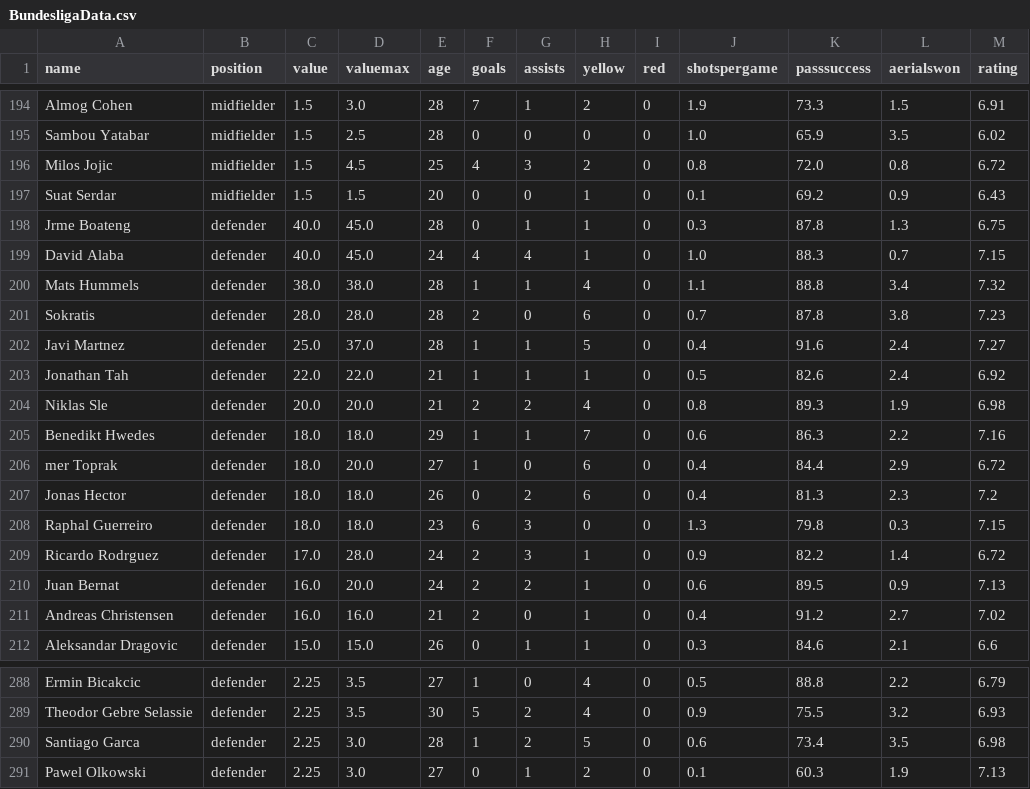
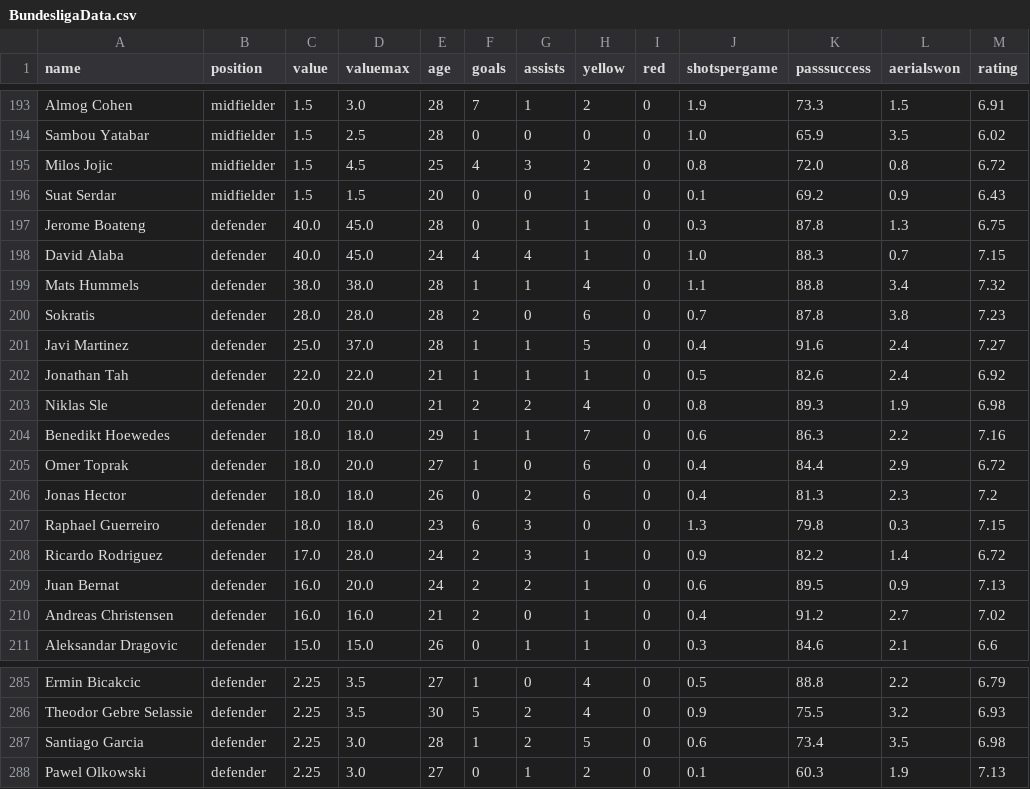
Before and after one commit to Moony2D/Python-Intro-ifo, a CSV file: data/BundesligaData.csv, drawn as a sheet; only a part is shown, gaps mark what is left out; addresses are those after the commit; the diff covers the shown part only; the diff names each change by its address in the sheet, - before the commit and + after, or states it on an @@ line.

Commit message:
Minor changes to BundesligaData.csv (throws out three players to avoid double last names - Mueller, Bender, Hector)

```diff
--- a/data/BundesligaData.csv
+++ b/data/BundesligaData.csv
-A197 (name): Jrme Boateng
+A197 (name): Jerome Boateng
-A201 (name): Javi Martnez
+A201 (name): Javi Martinez
-A204 (name): Benedikt Hwedes
+A204 (name): Benedikt Hoewedes
-A205 (name): mer Toprak
+A205 (name): Omer Toprak
-A207 (name): Raphal Guerreiro
+A207 (name): Raphael Guerreiro
-A208 (name): Ricardo Rodrguez
+A208 (name): Ricardo Rodriguez
-A287 (name): Santiago Garca
+A287 (name): Santiago Garcia
```
Also changed, not shown: 3 removed rows and 4 edited cells elsewhere in this file.
